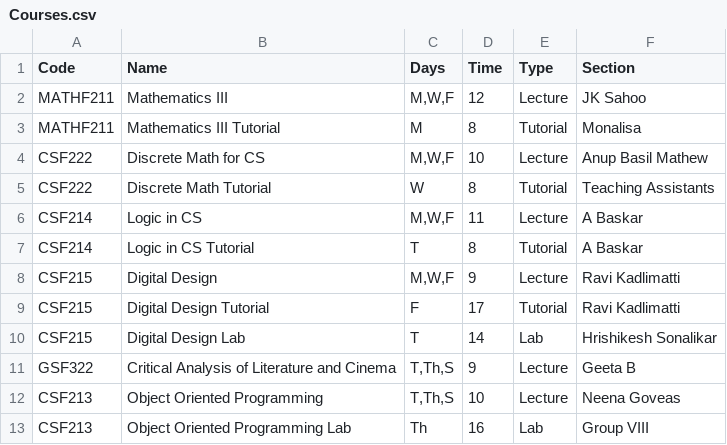
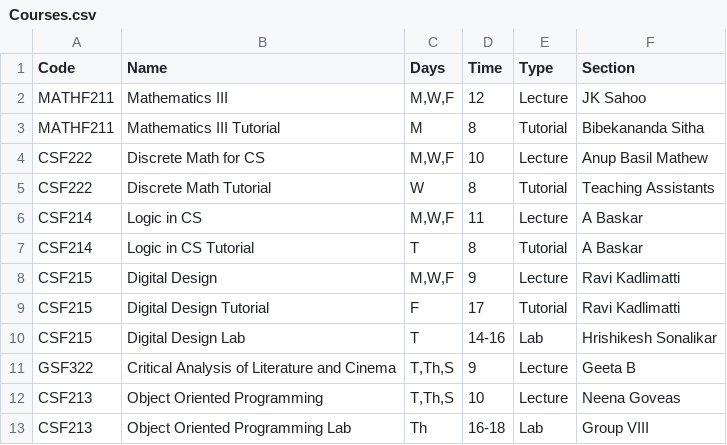
Before and after one commit to priyansh71/6x9-Generator, a CSV file: src/Components/static/Courses.csv, drawn as a sheet.

```diff
--- a/src/Components/static/Courses.csv
+++ b/src/Components/static/Courses.csv
@@ -2,3 +2,3 @@ Code,Name,Days,Time,Type,Section
 MATHF211,Mathematics III,"M,W,F",12,Lecture,JK Sahoo
-MATHF211,Mathematics III Tutorial,M,8,Tutorial,Monalisa
+MATHF211,Mathematics III Tutorial,M,8,Tutorial,Bibekananda Sitha
 CSF222,Discrete Math for CS,"M,W,F",10,Lecture,Anup Basil Mathew
@@ -9,5 +9,5 @@ CSF215,Digital Design,"M,W,F",9,Lecture,Ravi Kadlimatti
 CSF215,Digital Design Tutorial,F,17,Tutorial,Ravi Kadlimatti
-CSF215,Digital Design Lab,T,14,Lab,Hrishikesh Sonalikar
+CSF215,Digital Design Lab,T,14-16,Lab,Hrishikesh Sonalikar
 GSF322,Critical Analysis of Literature and Cinema,"T,Th,S",9,Lecture,Geeta B
 CSF213,Object Oriented Programming,"T,Th,S",10,Lecture,Neena Goveas
-CSF213,Object Oriented Programming Lab,Th,16,Lab,Group VIII
+CSF213,Object Oriented Programming Lab,Th,16-18,Lab,Group VIII
```
Also changed, not shown: 12 other files.
